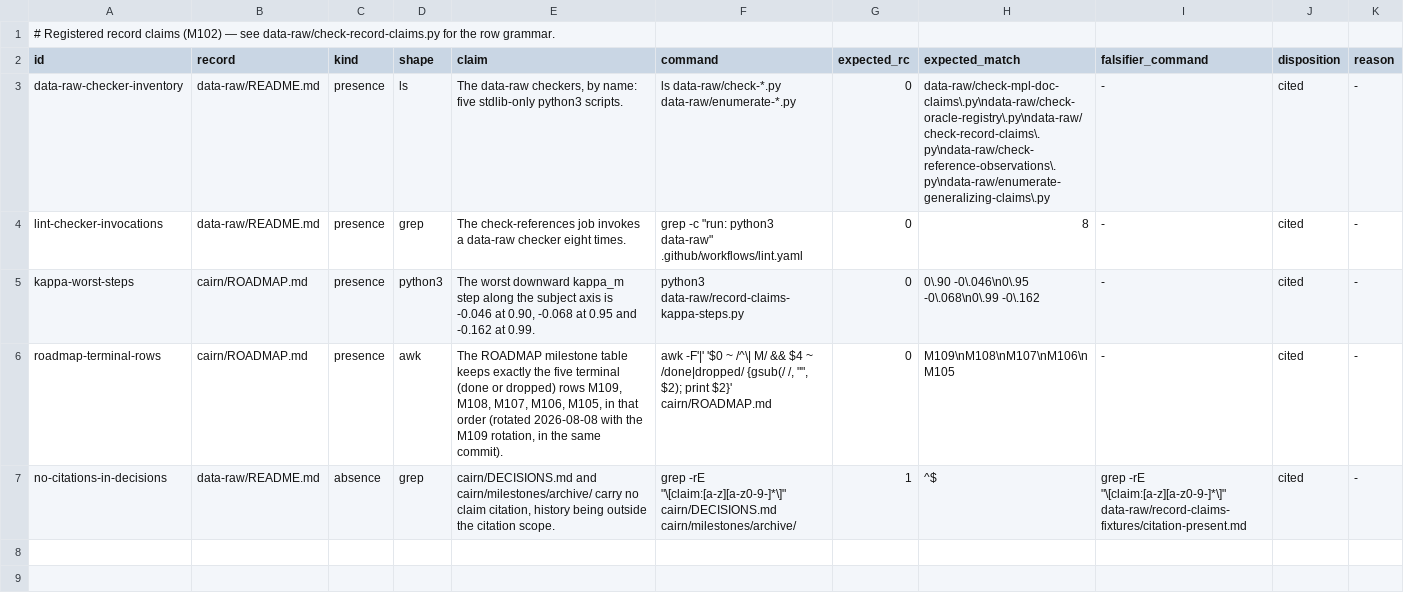
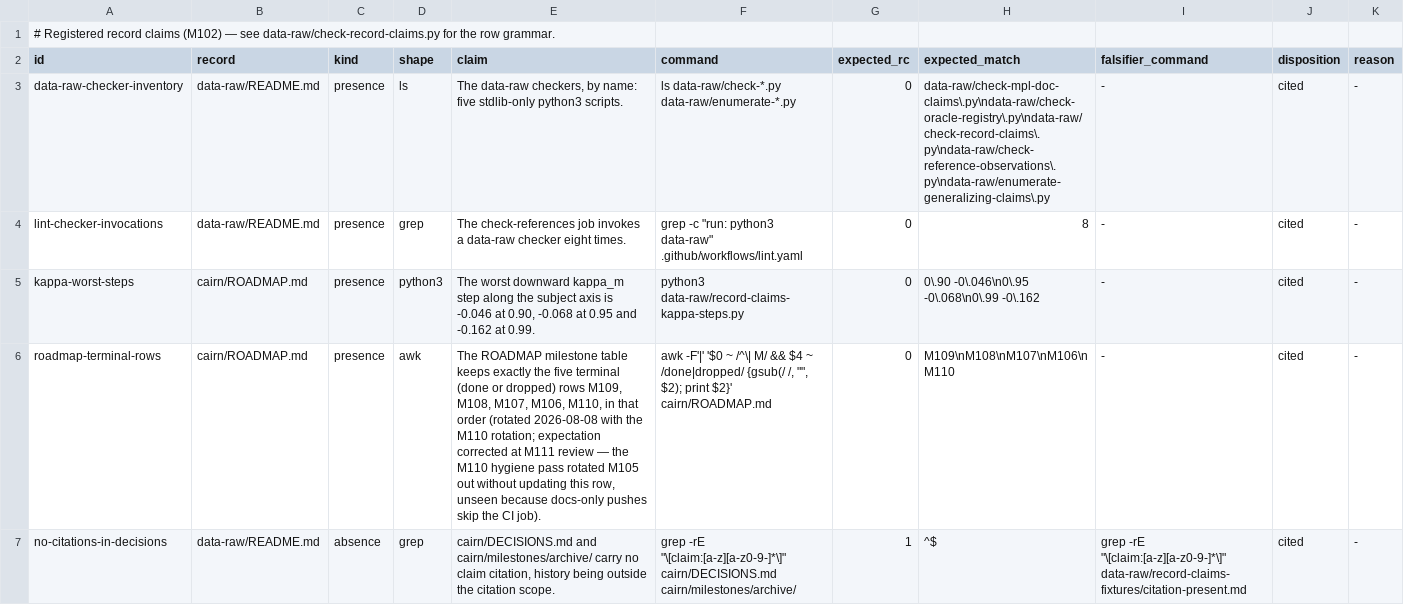
Before and after one commit to jmgirard/intraclass, a TSV file: data-raw/record-claims.tsv, drawn as a sheet.

```diff
--- a/data-raw/record-claims.tsv
+++ b/data-raw/record-claims.tsv
@@ -5,3 +5,3 @@ lint-checker-invocations	data-raw/README.md	presence	grep	The check-references j
 kappa-worst-steps	cairn/ROADMAP.md	presence	python3	The worst downward kappa_m step along the subject axis is -0.046 at 0.90, -0.068 at 0.95 and -0.162 at 0.99.	python3 data-raw/record-claims-kappa-steps.py	0	0\.90 -0\.046\n0\.95 -0\.068\n0\.99 -0\.162	-	cited	-
-roadmap-terminal-rows	cairn/ROADMAP.md	presence	awk	The ROADMAP milestone table keeps exactly the five terminal (done or dropped) rows M109, M108, M107, M106, M105, in that order (rotated 2026-08-08 with the M109 rotation, in the same commit).	awk -F'|' '$0 ~ /^\| M/ && $4 ~ /done|dropped/ {gsub(/ /, "", $2); print $2}' cairn/ROADMAP.md	0	M109\nM108\nM107\nM106\nM105	-	cited	-
+roadmap-terminal-rows	cairn/ROADMAP.md	presence	awk	The ROADMAP milestone table keeps exactly the five terminal (done or dropped) rows M109, M108, M107, M106, M110, in that order (rotated 2026-08-08 with the M110 rotation; expectation corrected at M111 review — the M110 hygiene pass rotated M105 out without updating this row, unseen because docs-only pushes skip the CI job).	awk -F'|' '$0 ~ /^\| M/ && $4 ~ /done|dropped/ {gsub(/ /, "", $2); print $2}' cairn/ROADMAP.md	0	M109\nM108\nM107\nM106\nM110	-	cited	-
 no-citations-in-decisions	data-raw/README.md	absence	grep	cairn/DECISIONS.md and cairn/milestones/archive/ carry no claim citation, history being outside the citation scope.	grep -rE "\[claim:[a-z][a-z0-9-]*\]" cairn/DECISIONS.md cairn/milestones/archive/	1	^$	grep -rE "\[claim:[a-z][a-z0-9-]*\]" data-raw/record-claims-fixtures/citation-present.md	cited	-
```
Also changed, not shown: 12 other files.
